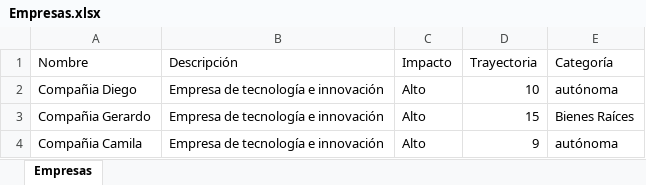
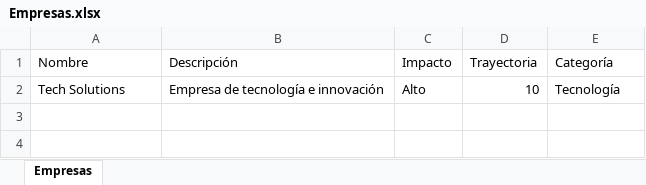
Before and after one commit to dchupina-2023120/COPEREX, an Excel workbook: Empresas.xlsx, sheet Empresas, drawn as a sheet; values as stored, in another font and other column widths than the file's, no borders; the diff names each change by its address in the sheet, - before the commit and + after, or states it on an @@ line.

```diff
--- a/Empresas.xlsx (sheet Empresas)
+++ b/Empresas.xlsx (sheet Empresas)
-A2 (Nombre): Compañia Diego
+A2 (Nombre): Tech Solutions
-E2 (Categoría): autónoma
+E2 (Categoría): Tecnología
-row 3: Compañia Gerardo | Empresa de tecnología e innovación | Alto | 15 | Bienes Raíces
-row 4: Compañia Camila | Empresa de tecnología e innovación | Alto | 9 | autónoma
```
Also changed, not shown: 4 other files.
